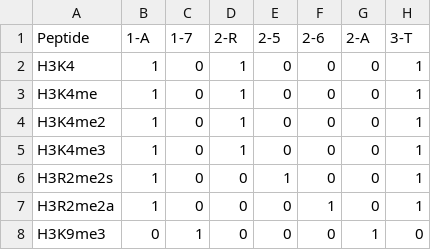
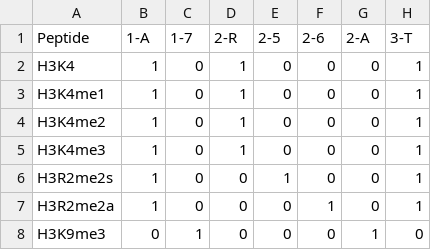
Before and after one commit to JVH-YYC/Calixarenes, a CSV file: CSVFiles/one_hot_short.csv, drawn as a sheet; only a part is shown; the diff names each change by its address in the sheet, - before the commit and + after, or states it on an @@ line.

Commit message:
Including peptide in dataloader

```diff
--- a/CSVFiles/one_hot_short.csv
+++ b/CSVFiles/one_hot_short.csv
-A3 (Peptide): H3K4me
+A3 (Peptide): H3K4me1
```
Also changed, not shown: 4 other files.
